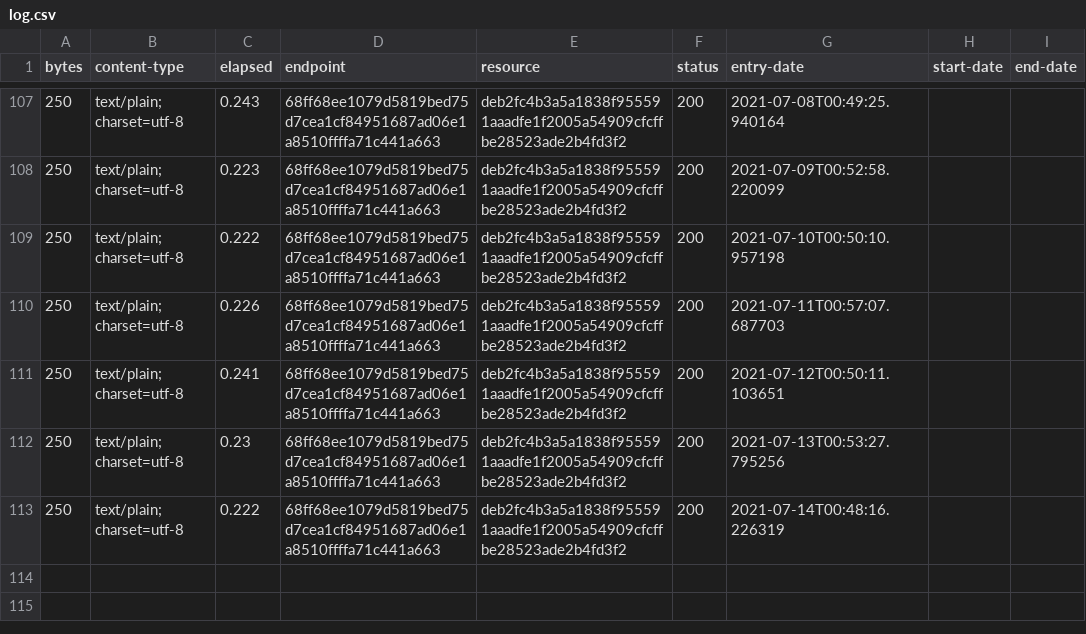
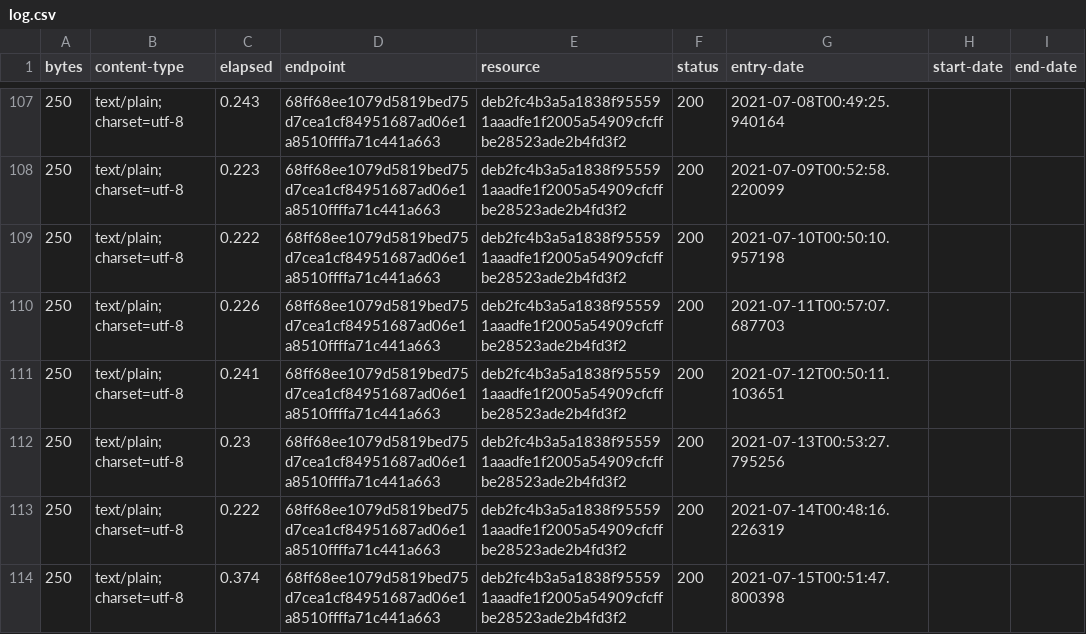
Before and after one commit to digital-land/planning-permission-type-collection, a CSV file: collection/log.csv, drawn as a sheet; only a part is shown, gaps mark what is left out.

Commit message:
Collection 2021-07-15

```diff
--- a/collection/log.csv
+++ b/collection/log.csv
@@ -113 +113,2 @@ bytes,content-type,elapsed,endpoint,resource,status,entry-date,start-date,end-da
 250,text/plain; charset=utf-8,0.222,68ff68ee1079d5819bed75d7cea1cf84951687ad06e1a8510ffffa71c441a663,deb2fc4b3a5a1838f955591aaadfe1f2005a54909cfcffbe28523ade2b4fd3f2,200,2021-07-14T00:48:16.226319,,
+250,text/plain; charset=utf-8,0.374,68ff68ee1079d5819bed75d7cea1cf84951687ad06e1a8510ffffa71c441a663,deb2fc4b3a5a1838f955591aaadfe1f2005a54909cfcffbe28523ade2b4fd3f2,200,2021-07-15T00:51:47.800398,,
```
